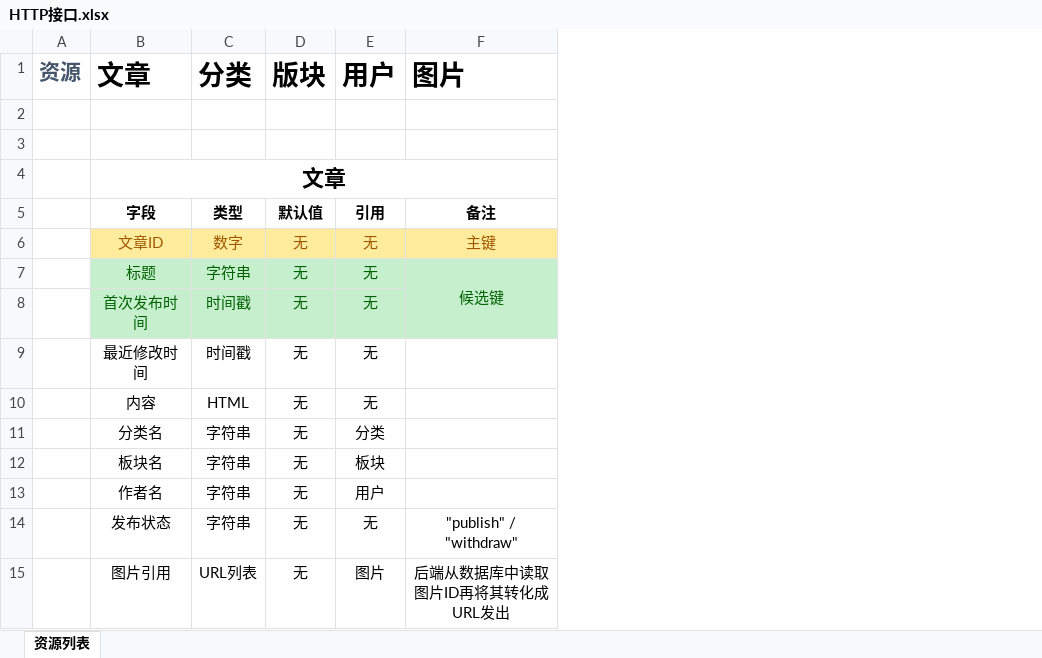
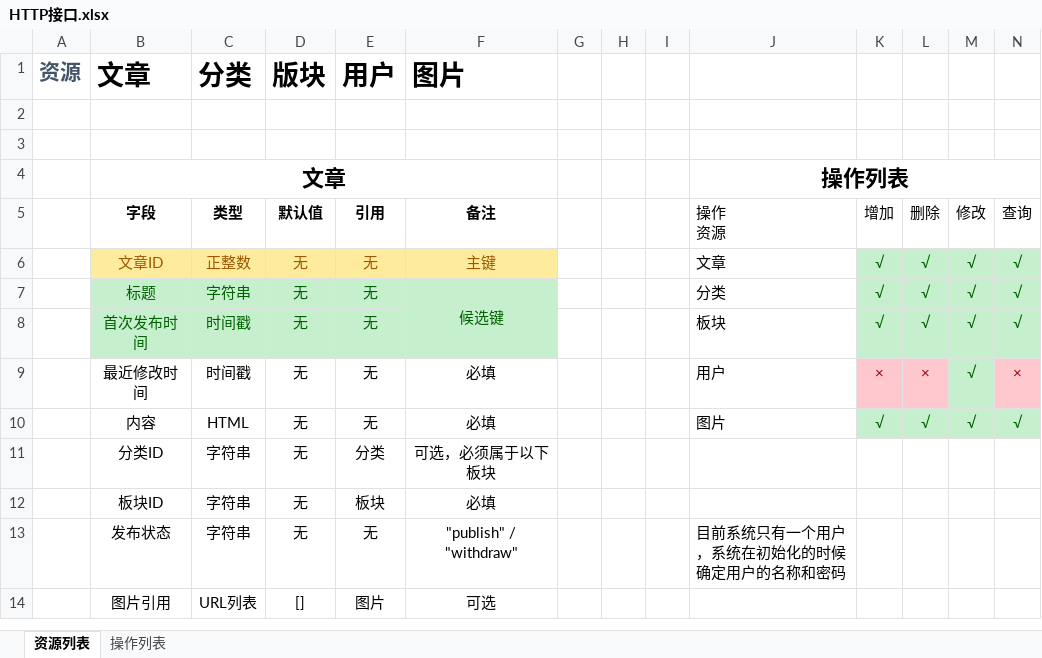
Before and after one commit to StephenChips/HummingBird, an Excel workbook: 设计/HTTP接口.xlsx, sheet 资源列表, drawn as a sheet; only a part is shown; values as stored, in another font and other column widths than the file's, no borders; removed rows and columns are numbered as before the commit, all else as after; ↵ is a line break in a cell; the diff covers the shown part only; the diff names each change by its address in the sheet, - before the commit and + after, or states it on an @@ line.

```diff
--- a/设计/HTTP接口.xlsx (sheet 资源列表)
+++ b/设计/HTTP接口.xlsx (sheet 资源列表)
+sheet tab: 操作列表
+column G, empty
+column H, empty
+column I, empty
+column J, rows 4-13: 操作列表 | 操作 ↵ 资源 | 文章 | 分类 | 板块 | 用户 | 图片 |  |  | 目前系统只有一个用户，系统在初始化的时候确定用户的名称和密码
+column K, rows 5-10: 增加 | √ | √ | √ | × | √
+column L, rows 5-10: 删除 | √ | √ | √ | × | √
+column M, rows 5-10: 修改 | √ | √ | √ | √ | √
+column N, rows 5-10: 查询 | √ | √ | √ | × | √
-C6 (分类): 数字
+C6 (分类): 正整数
-F9:F10 (图片): (empty)
+F9:F10 (图片): 必填
-B11 (文章): 分类名
+B11 (文章): 分类ID
-F11 (图片): (empty)
+F11 (图片): 可选，必须属于以下板块
-B12 (文章): 板块名
+B12 (文章): 板块ID
-F12 (图片): (empty)
+F12 (图片): 必填
-row 13:  | 作者名 | 字符串 | 无 | 用户
-D14 (版块): 无
+D14 (版块): []
-F14 (图片): 后端从数据库中读取 ↵ 图片ID再将其转化成URL发出
+F14 (图片): 可选
```
Also changed, not shown: 7 added rows, 2 removed rows, 7 edited cells, cell formats and merged cells elsewhere in this sheet, 设计/需求分析.xlsx, 30 other files.
